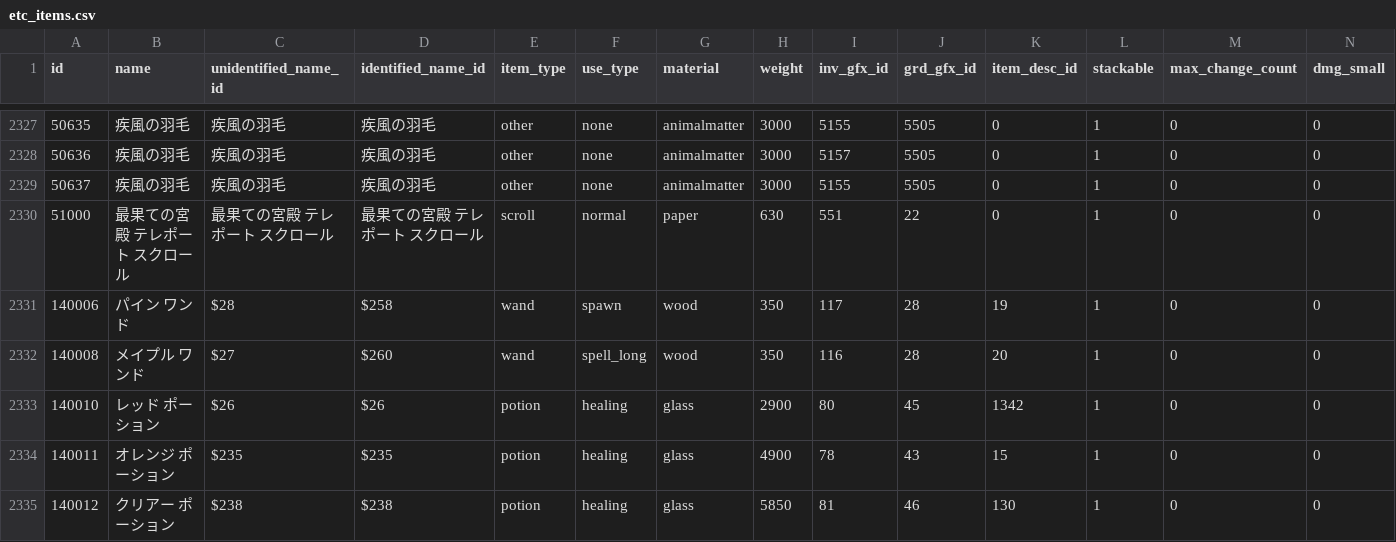
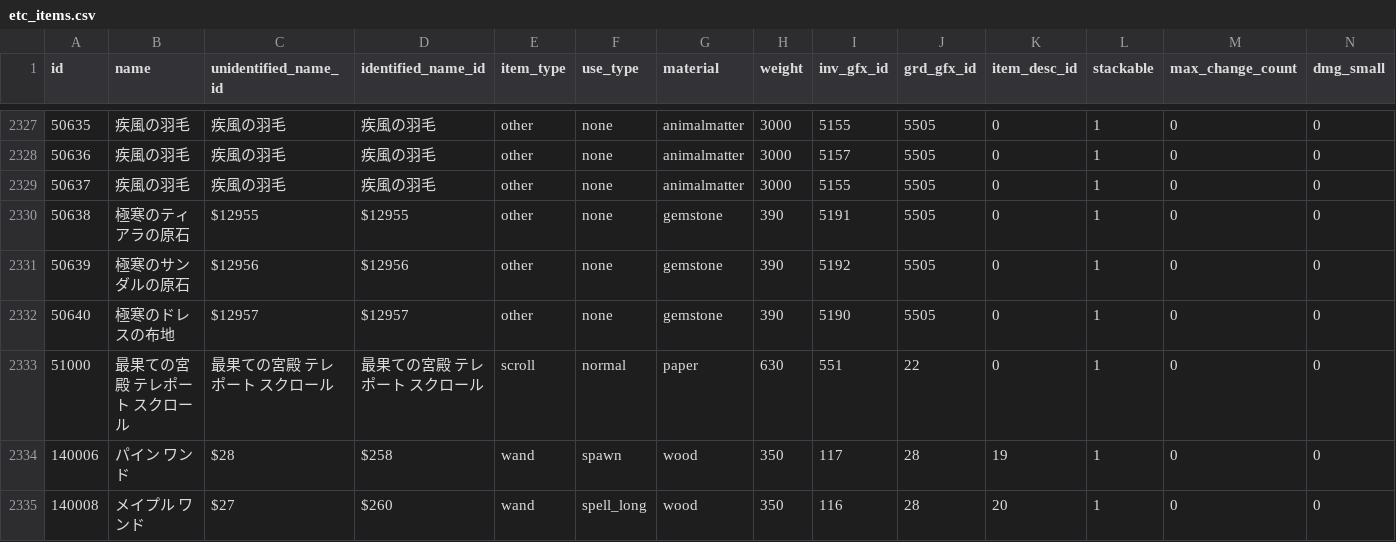
Before and after one commit to Kenji1/L1J-JP, a CSV file: db/csv/ja/etc_items.csv, drawn as a sheet; only a part is shown, gaps mark what is left out; the shorter side is filled out with more unchanged rows; rows hold the shown columns only; the diff names each change by its address in the sheet, - before the commit and + after, or states it on an @@ line.

```diff
--- a/db/csv/ja/etc_items.csv
+++ b/db/csv/ja/etc_items.csv
+row 2330: 50638 | 極寒のティアラの原石 | $12955 | $12955 | other | none | gemstone | 390 | 5191 | 5505 | 0 | 1 | 0 | 0
+row 2331: 50639 | 極寒のサンダルの原石 | $12956 | $12956 | other | none | gemstone | 390 | 5192 | 5505 | 0 | 1 | 0 | 0
+row 2332: 50640 | 極寒のドレスの布地 | $12957 | $12957 | other | none | gemstone | 390 | 5190 | 5505 | 0 | 1 | 0 | 0
```
Also changed, not shown: db/csv/ja/armors.csv, db/csv/ko/armors.csv, 13 other files.
